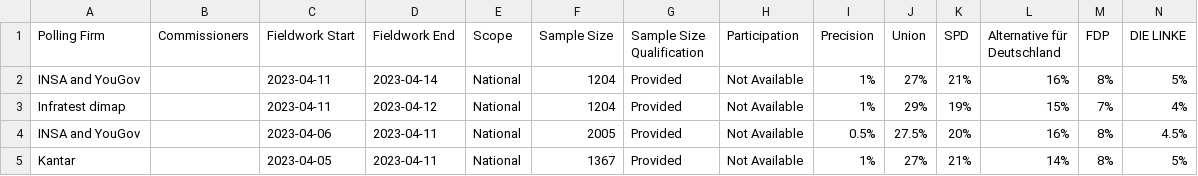
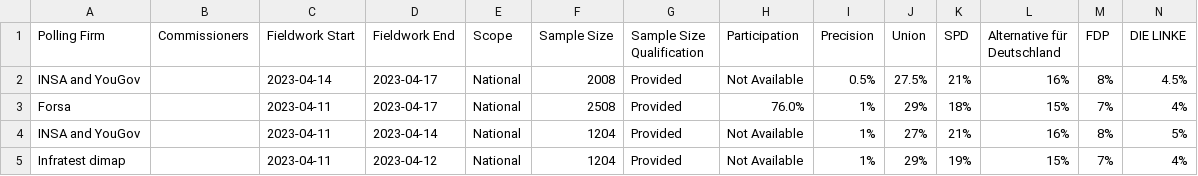
Before and after one commit to michalskop/europeelects, a CSV file: data_original/de.csv, drawn as a sheet; only a part is shown; the shorter side is filled out with more unchanged rows; rows hold the shown columns only; the diff names each change by its address in the sheet, - before the commit and + after, or states it on an @@ line.

```diff
--- a/data_original/de.csv
+++ b/data_original/de.csv
+row 2: INSA and YouGov |  | 2023-04-14 | 2023-04-17 | National | 2008 | Provided | Not Available | 0.5% | 27.5% | 21% | 16% | 8% | 4.5%
+row 3: Forsa |  | 2023-04-11 | 2023-04-17 | National | 2508 | Provided | 76.0% | 1% | 29% | 18% | 15% | 7% | 4%
```
Also changed, not shown: data_original/es.csv, 1 other file.
